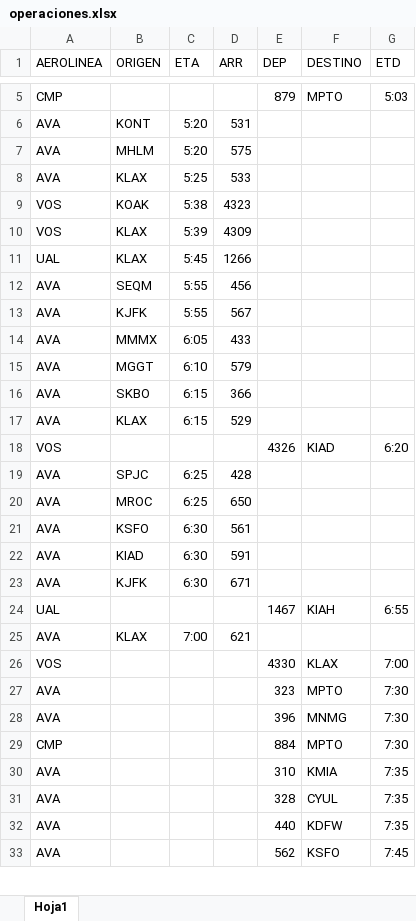
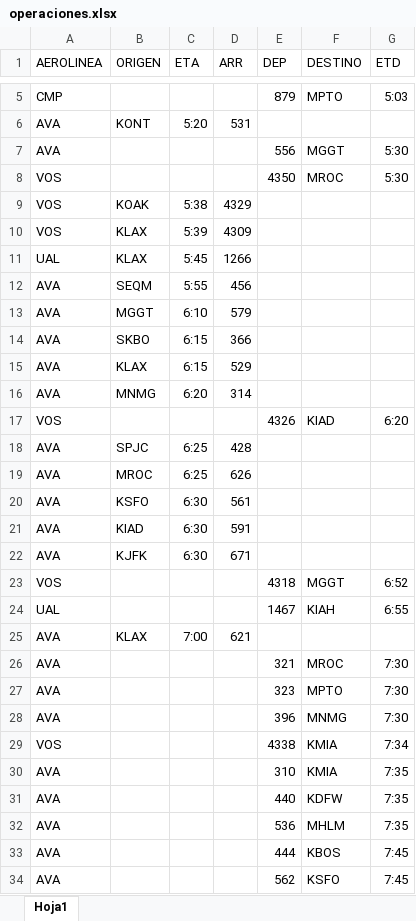
Before and after one commit to sacomais/PDA_MSLP, an Excel workbook: public/operaciones.xlsx, sheet Hoja1, drawn as a sheet; only a part is shown, gaps mark what is left out; values as stored, in another font and other column widths than the file's, no borders; removed rows and columns are numbered as before the commit, all else as after; the diff covers the shown part only; the diff names each change by its address in the sheet, - before the commit and + after, or states it on an @@ line.

```diff
--- a/public/operaciones.xlsx (sheet Hoja1)
+++ b/public/operaciones.xlsx (sheet Hoja1)
-row 7: AVA | MHLM | 5:20 | 575
-row 8: AVA | KLAX | 5:25 | 533
+row 7: AVA |  |  |  | 556 | MGGT | 5:30
+row 8: VOS |  |  |  | 4350 | MROC | 5:30
-D9 (ARR): 4323
+D9 (ARR): 4329
-row 13: AVA | KJFK | 5:55 | 567
-row 14: AVA | MMMX | 6:05 | 433
+row 16: AVA | MNMG | 6:20 | 314
-D19 (ARR): 650
+D19 (ARR): 626
+row 23: VOS |  |  |  | 4318 | MGGT | 6:52
-row 26: VOS |  |  |  | 4330 | KLAX | 7:00
+row 26: AVA |  |  |  | 321 | MROC | 7:30
-row 29: CMP |  |  |  | 884 | MPTO | 7:30
+row 29: VOS |  |  |  | 4338 | KMIA | 7:34
-row 31: AVA |  |  |  | 328 | CYUL | 7:35
+row 32: AVA |  |  |  | 536 | MHLM | 7:35
+row 33: AVA |  |  |  | 444 | KBOS | 7:45
```
Also changed, not shown: 28 added rows, 29 removed rows and 22 edited cells elsewhere in this sheet.
